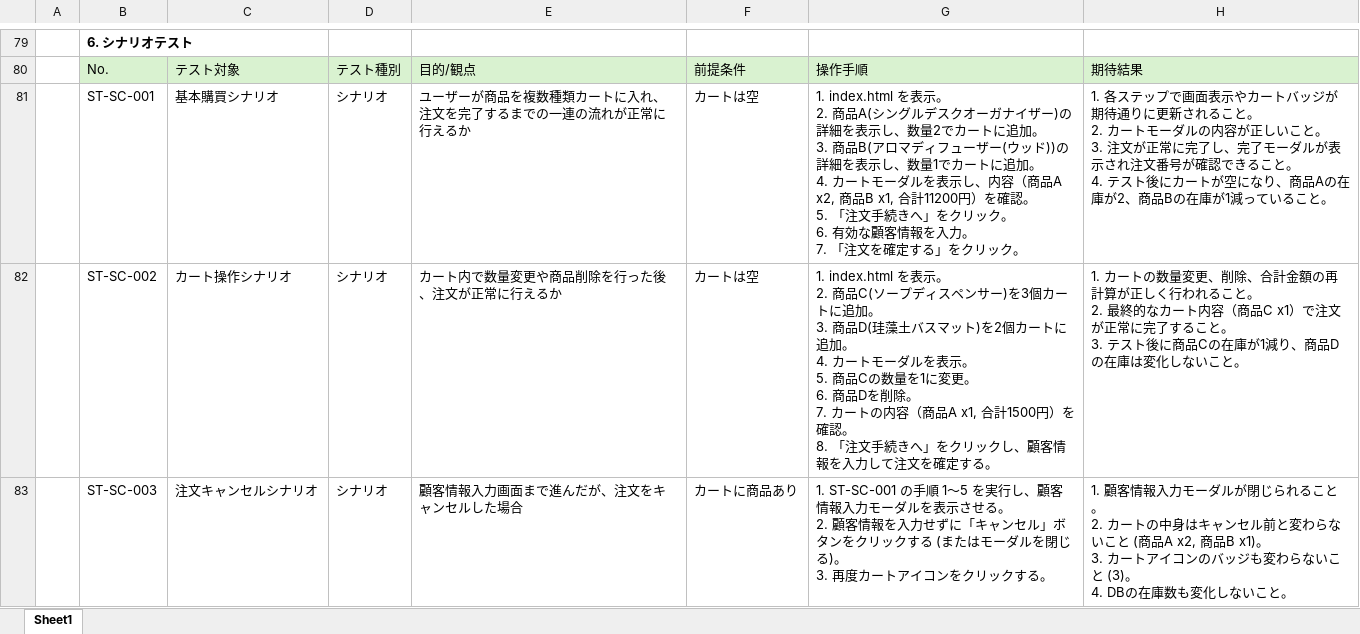
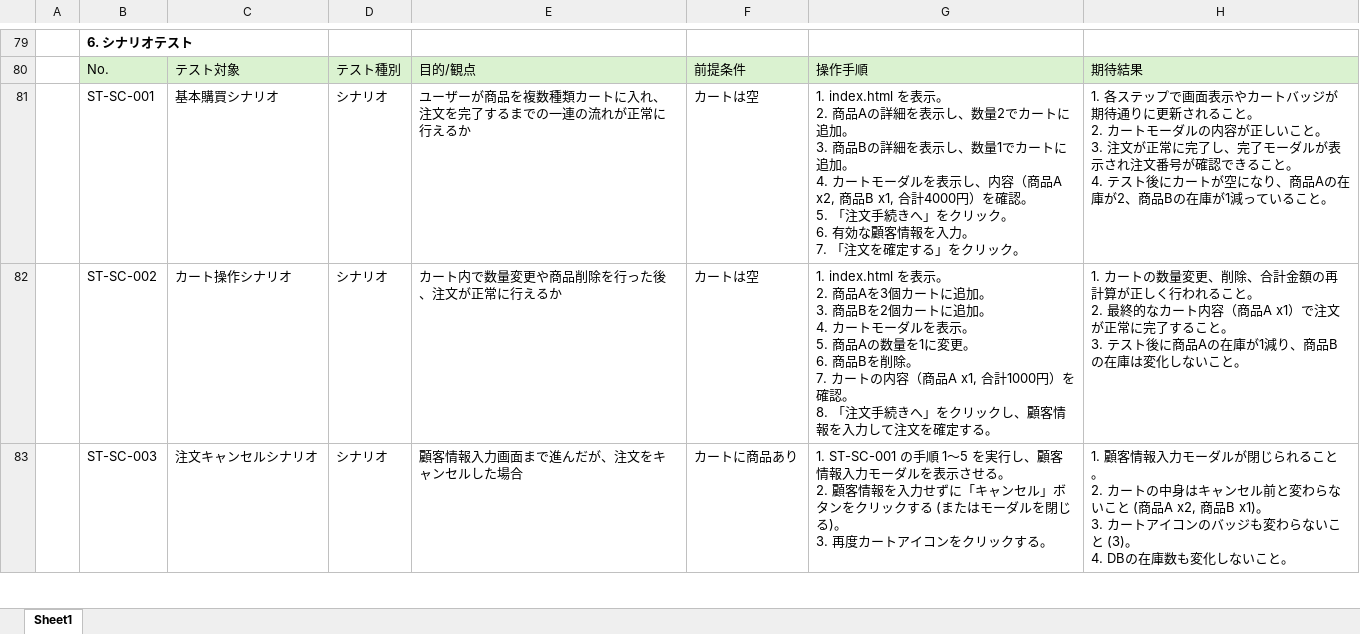
Before and after one commit to Rikumt12/Popcorn, an Excel workbook: 総合テスト/総合テスト仕様書.xlsx, sheet Sheet1, drawn as a sheet; only a part is shown, gaps mark what is left out; values as stored, in another font and other column widths than the file's, no borders; ↵ is a line break in a cell; the diff covers the shown part only; the diff names each change by its address in the sheet, - before the commit and + after, or states it on an @@ line.

```diff
--- a/総合テスト/総合テスト仕様書.xlsx (sheet Sheet1)
+++ b/総合テスト/総合テスト仕様書.xlsx (sheet Sheet1)
-G81: …2. 商品A(シングルデスクオーガナイザー)の詳細を表示し、数量2でカートに追加。 ↵ 3. 商品B(アロマディフューザー(ウッド))の詳細を表示し、数量1でカートに追加。 ↵ 4. カートモーダルを表示し、内容（商品A x2, 商品B x1, 合計11200円）を確…
+G81: …2. 商品Aの詳細を表示し、数量2でカートに追加。 ↵ 3. 商品Bの詳細を表示し、数量1でカートに追加。 ↵ 4. カートモーダルを表示し、内容（商品A x2, 商品B x1, 合計4000円）を確…
-G82: …2. 商品C(ソープディスペンサー)を3個カートに追加。 ↵ 3. 商品D(珪藻土バスマット)を2個カートに追加。 ↵ 4. カートモーダルを表示。 ↵ 5. 商品Cの数量を1に変更。 ↵ 6. 商品Dを削除。 ↵ 7. カートの内容（商品A x1, 合計1500円）を確…
+G82: …2. 商品Aを3個カートに追加。 ↵ 3. 商品Bを2個カートに追加。 ↵ 4. カートモーダルを表示。 ↵ 5. 商品Aの数量を1に変更。 ↵ 6. 商品Bを削除。 ↵ 7. カートの内容（商品A x1, 合計1000円）を確…
-H82: …容（商品C x1）で注文が正常に完了すること。 ↵ 3. テスト後に商品Cの在庫が1減り、商品Dの在庫は…
+H82: …容（商品A x1）で注文が正常に完了すること。 ↵ 3. テスト後に商品Aの在庫が1減り、商品Bの在庫は…
```
Also changed, not shown: 5 edited cells elsewhere in this sheet, 1 other file.
